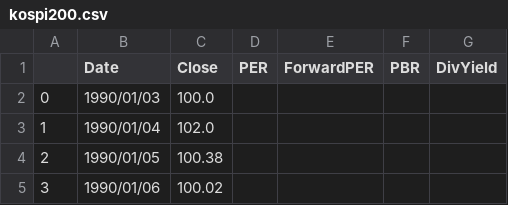
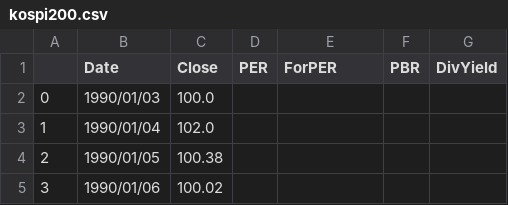
Before and after one commit to QuantKang/stock_data, a CSV file: kospi200.csv, drawn as a sheet; only a part is shown.

Commit message:
Add files via upload

```diff
--- a/kospi200.csv
+++ b/kospi200.csv
@@ -1,2 +1,2 @@
-,Date,Close,PER,ForwardPER,PBR,DivYield
+,Date,Close,PER,ForPER,PBR,DivYield
 0,1990/01/03,100.0,,,,
```
